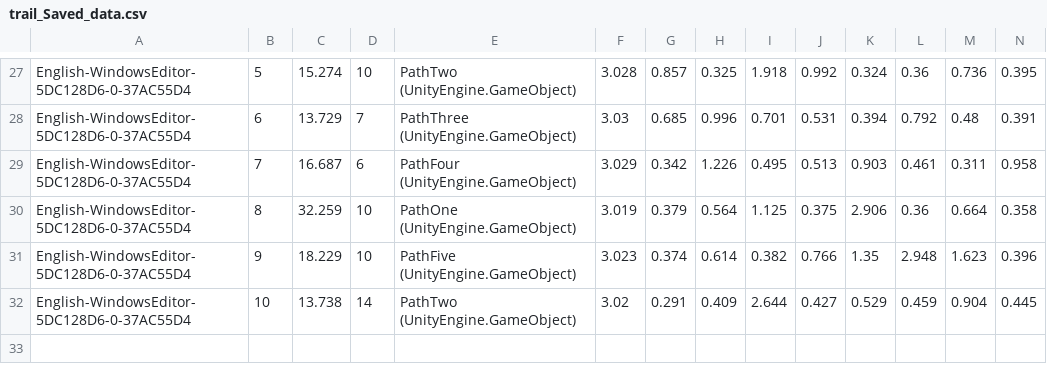
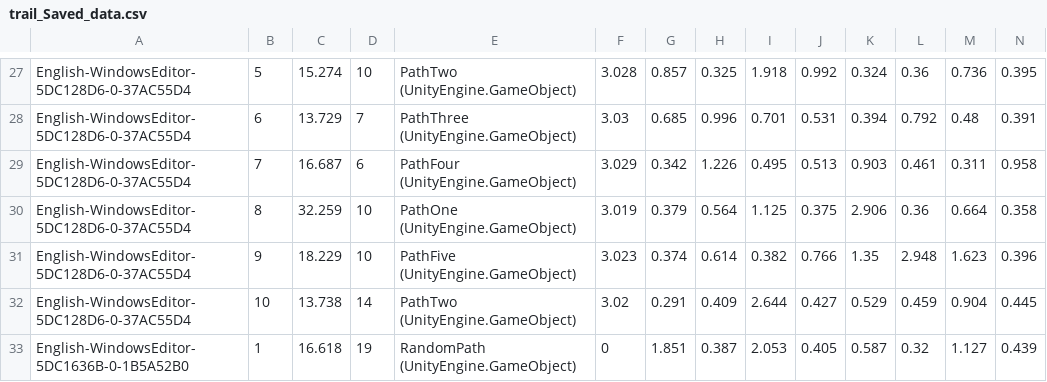
Before and after one commit to Matchow/OddOneOut, a CSV file: StreamingAssets/trail_Saved_data.csv, drawn as a sheet; only a part is shown, gaps mark what is left out; rows hold the shown columns only; the diff names each change by its address in the sheet, - before the commit and + after, or states it on an @@ line.

```diff
--- a/StreamingAssets/trail_Saved_data.csv
+++ b/StreamingAssets/trail_Saved_data.csv
+row 33: English-WindowsEditor-5DC1636B-0-1B5A52B0 | 1 | 16.618 | 19 | RandomPath (UnityEngine.GameObject) | 0 | 1.851 | 0.387 | 2.053 | 0.405 | 0.587 | 0.32 | 1.127 | 0.439
```
Also changed, not shown: 5 other files.
